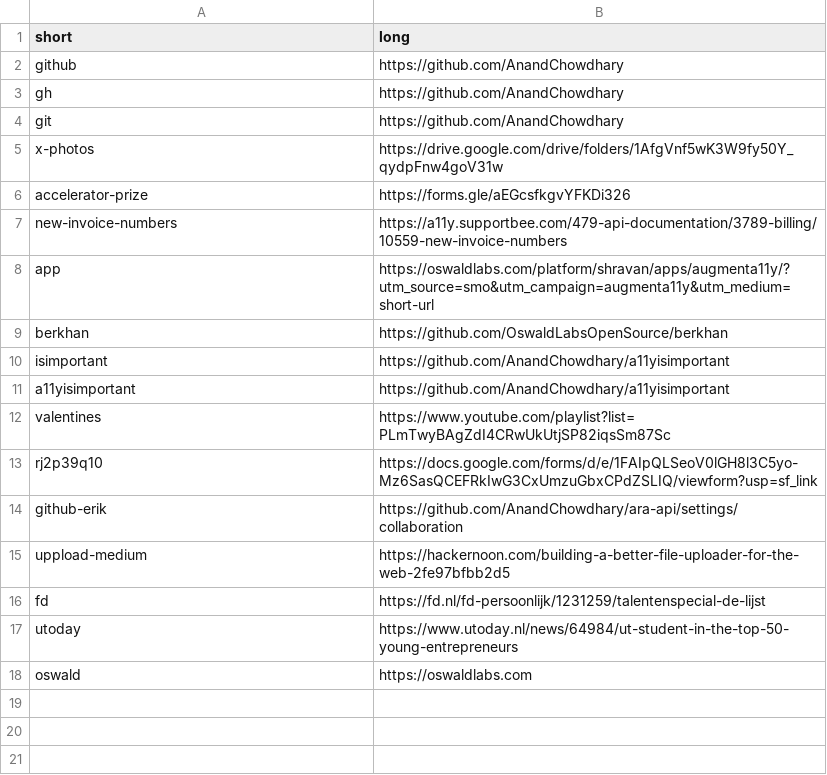
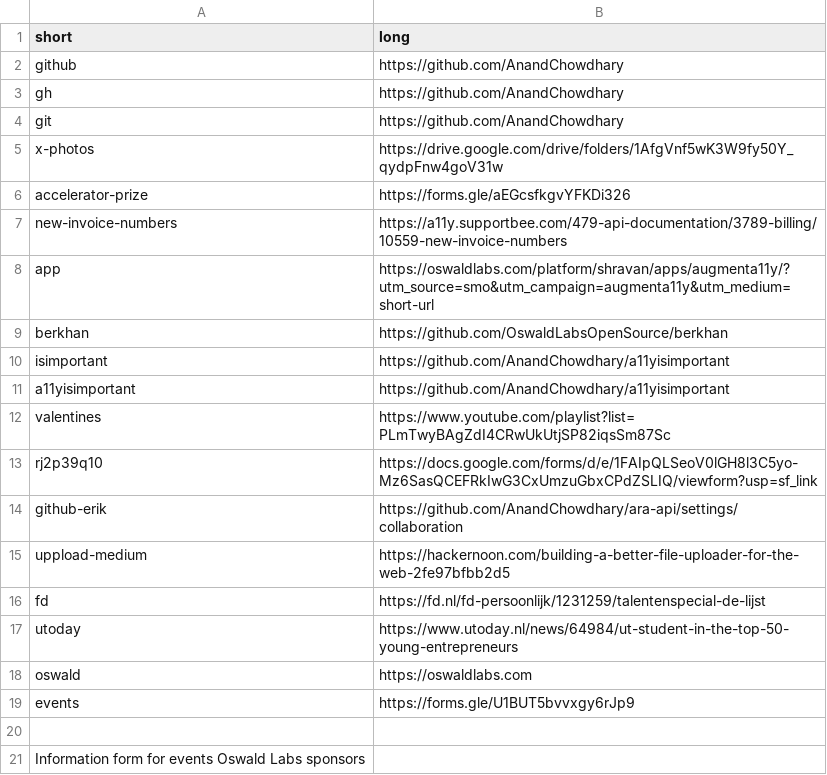
Before and after one commit to AnandChowdhary/anand.link, a CSV file: redirects.csv, drawn as a sheet; the diff names each change by its address in the sheet, - before the commit and + after, or states it on an @@ line.

```diff
--- a/redirects.csv
+++ b/redirects.csv
+row 19: events | https://forms.gle/U1BUT5bvvxgy6rJp9
+row 20: (empty)
+row 21: Information form for events Oswald Labs sponsors
```
